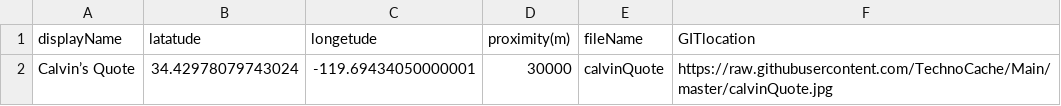
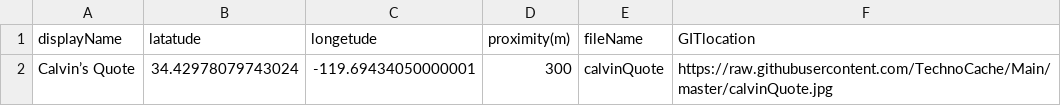
Before and after one commit to TechnoCache/Main, a CSV file: TechnoCasheData.csv, drawn as a sheet.

Commit message:
Update TechnoCasheData.csv

```diff
--- a/TechnoCasheData.csv
+++ b/TechnoCasheData.csv
@@ -1,2 +1,2 @@
 displayName,latatude,longetude,proximity(m),fileName,GITlocation
-Calvin’s Quote,34.42978079743024,-119.69434050000001,30000,calvinQuote,https://raw.githubusercontent.com/TechnoCache/Main/master/calvinQuote.jpg
+Calvin’s Quote,34.42978079743024,-119.69434050000001,300,calvinQuote,https://raw.githubusercontent.com/TechnoCache/Main/master/calvinQuote.jpg
```
